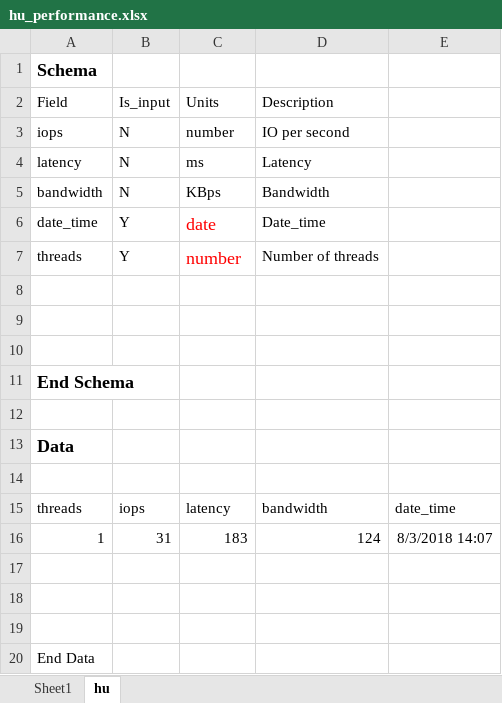
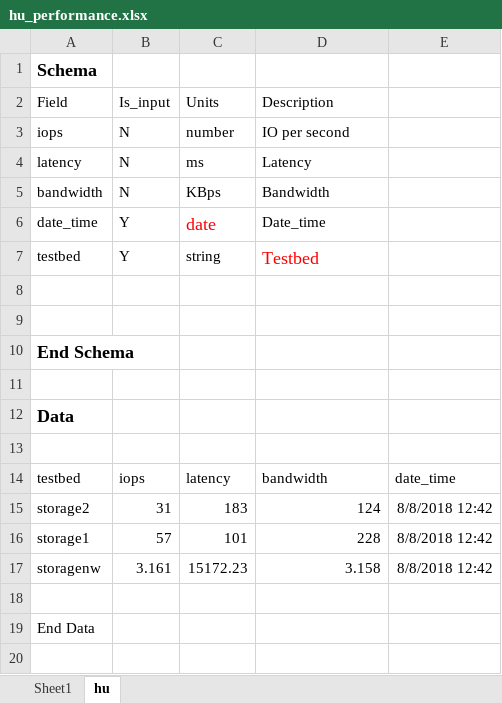
Before and after one commit to siddu-fungible/discovey, an Excel workbook: fun_test/web/static/logs/hu_performance.xlsx, sheet hu, drawn as a sheet; values as stored, in another font and other column widths than the file's, no borders; removed rows and columns are numbered as before the commit, all else as after; the diff names each change by its address in the sheet, - before the commit and + after, or states it on an @@ line.

Commit message:
Added fun magent and description fix

```diff
--- a/fun_test/web/static/logs/hu_performance.xlsx (sheet hu)
+++ b/fun_test/web/static/logs/hu_performance.xlsx (sheet hu)
-row 7: threads | Y | number | Number of threads
-row 7: (empty)
+row 7: testbed | Y | string | Testbed
-A14 (Field): threads
+A14 (Field): testbed
-A15 (Field): 1
+A15 (Field): storage2
-E15: 8/3/2018 14:07
+E15: 8/8/2018 12:42
-row 16: (empty)
+row 16: storage1 | 57 | 101 | 228 | 8/8/2018 12:42
-row 17: (empty)
+row 17: storagenw | 3.161 | 15172.23 | 3.158 | 8/8/2018 12:42
```
Also changed, not shown: 9 other files.
